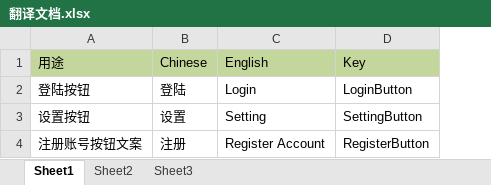
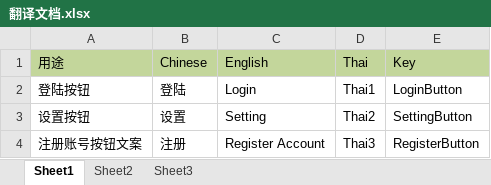
Before and after one commit to 12138MingHuang/ZMUGUIPro, an Excel workbook: Assets/ZMUGUIPro/Localization/ExcelData/翻译文档.xlsx, sheet Sheet1, drawn as a sheet; values as stored, in another font and other column widths than the file's, no borders; the diff names each change by its address in the sheet, - before the commit and + after, or states it on an @@ line.

```diff
--- a/Assets/ZMUGUIPro/Localization/ExcelData/翻译文档.xlsx (sheet Sheet1)
+++ b/Assets/ZMUGUIPro/Localization/ExcelData/翻译文档.xlsx (sheet Sheet1)
+column D (Thai), rows 2-4: Thai1 | Thai2 | Thai3
```
Also changed, not shown: 6 other files.
